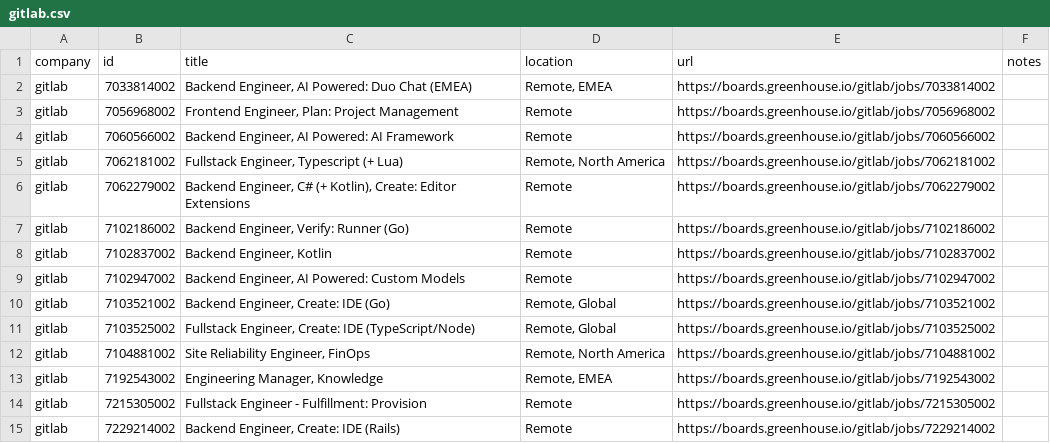
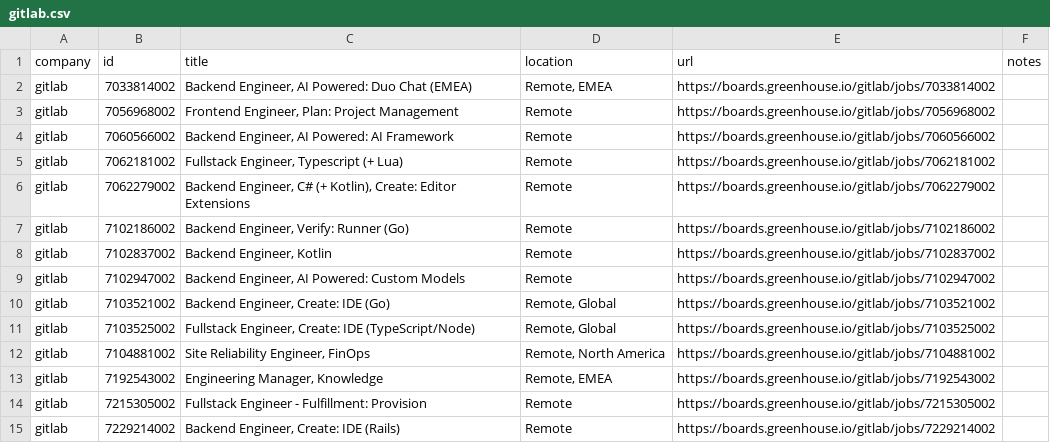
Before and after one commit to mrwinton/flat_jobs, a CSV file: data/silver/gitlab.csv, drawn as a sheet.

```diff
--- a/data/silver/gitlab.csv
+++ b/data/silver/gitlab.csv
@@ -4,3 +4,3 @@ gitlab,7056968002,"Frontend Engineer, Plan: Project Management",Remote,https://b
 gitlab,7060566002,"Backend Engineer, AI Powered: AI Framework",Remote,https://boards.greenhouse.io/gitlab/jobs/7060566002,""
-gitlab,7062181002,"Fullstack Engineer, Typescript (+ Lua)","Remote, North America",https://boards.greenhouse.io/gitlab/jobs/7062181002,""
+gitlab,7062181002,"Fullstack Engineer, Typescript (+ Lua)",Remote,https://boards.greenhouse.io/gitlab/jobs/7062181002,""
 gitlab,7062279002,"Backend Engineer, C# (+ Kotlin), Create: Editor Extensions",Remote,https://boards.greenhouse.io/gitlab/jobs/7062279002,""
```
Also changed, not shown: data/gold/flat_jobs.csv, 4 other files.
